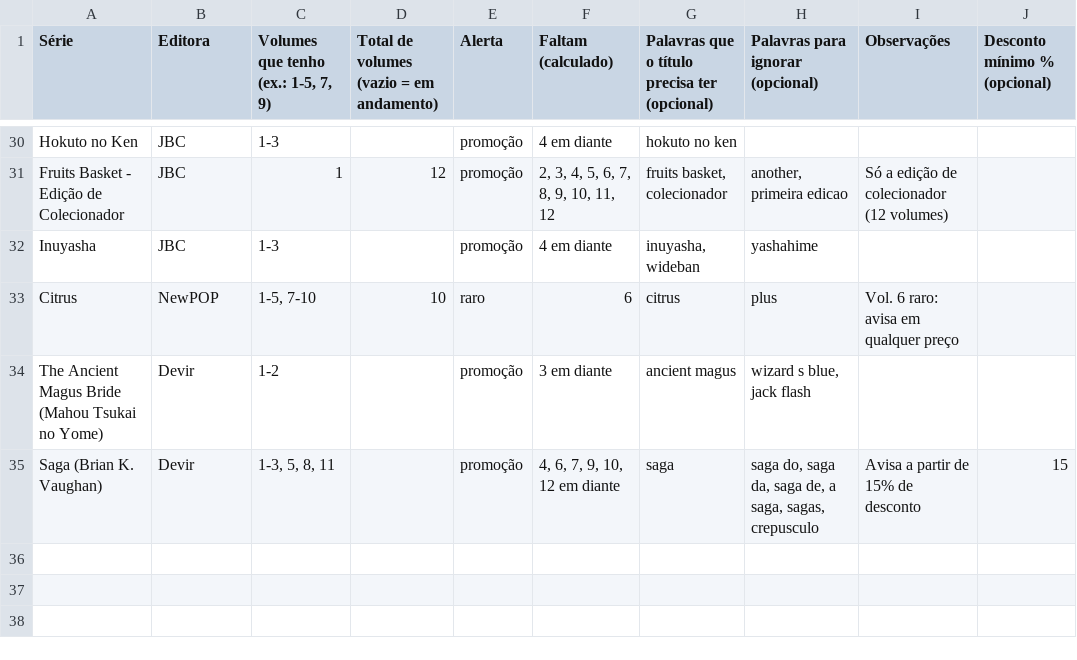
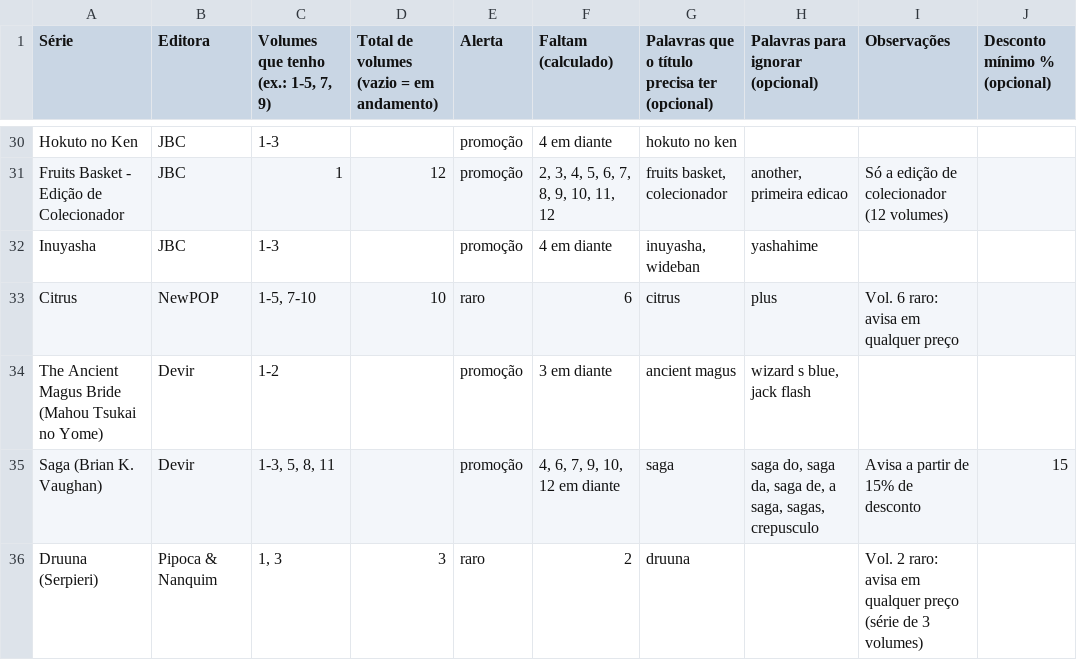
Before and after one commit to Blawliet/radar-hq, a CSV file: data/colecao/bruno.csv, drawn as a sheet; only a part is shown, gaps mark what is left out.

```diff
--- a/data/colecao/bruno.csv
+++ b/data/colecao/bruno.csv
@@ -35 +35,2 @@
 "Saga (Brian K. Vaughan)","Devir","1-3, 5, 8, 11","","promoção","4, 6, 7, 9, 10, 12 em diante","saga","saga do, saga da, saga de, a saga, sagas, crepusculo","Avisa a partir de 15% de desconto","15"
+"Druuna (Serpieri)","Pipoca & Nanquim","1, 3","3","raro","2","druuna","","Vol. 2 raro: avisa em qualquer preço (série de 3 volumes)",""
```
Also changed, not shown: 5 other files.
